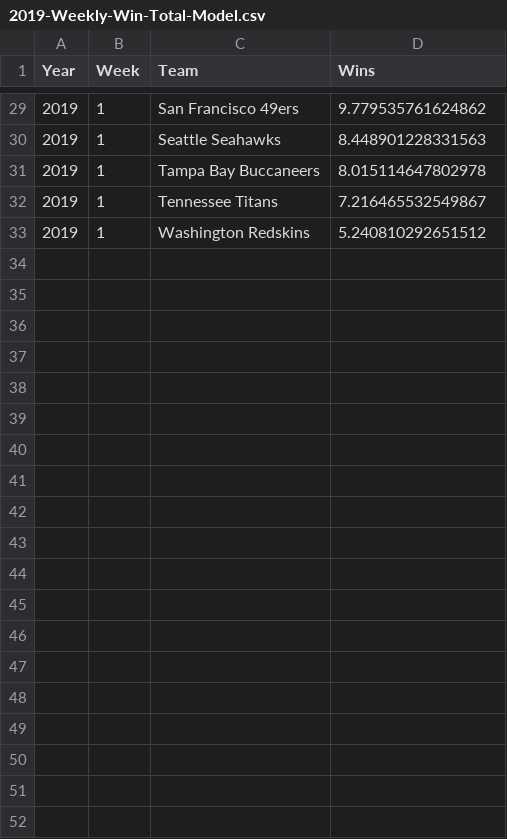
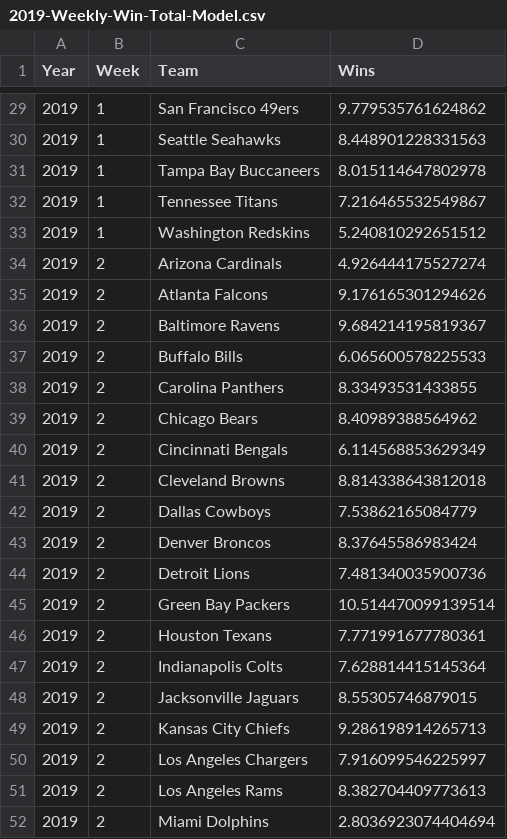
Before and after one commit to chogan72/NFL_Model, a CSV file: Model/2019-Weekly-Win-Total-Model.csv, drawn as a sheet; only a part is shown, gaps mark what is left out; the diff covers the shown part only.

Commit message:
Week 2 update

```diff
--- a/Model/2019-Weekly-Win-Total-Model.csv
+++ b/Model/2019-Weekly-Win-Total-Model.csv
@@ -33 +33,20 @@ Year,Week,Team,Wins
 2019,1,Washington Redskins,5.240810292651512
+2019,2,Arizona Cardinals,4.926444175527274
+2019,2,Atlanta Falcons,9.176165301294626
+2019,2,Baltimore Ravens,9.684214195819367
+2019,2,Buffalo Bills,6.065600578225533
+2019,2,Carolina Panthers,8.33493531433855
+2019,2,Chicago Bears,8.40989388564962
+2019,2,Cincinnati Bengals,6.114568853629349
+2019,2,Cleveland Browns,8.814338643812018
+2019,2,Dallas Cowboys,7.53862165084779
+2019,2,Denver Broncos,8.37645586983424
+2019,2,Detroit Lions,7.481340035900736
+2019,2,Green Bay Packers,10.514470099139514
+2019,2,Houston Texans,7.771991677780361
+2019,2,Indianapolis Colts,7.628814415145364
+2019,2,Jacksonville Jaguars,8.55305746879015
+2019,2,Kansas City Chiefs,9.286198914265713
+2019,2,Los Angeles Chargers,7.916099546225997
+2019,2,Los Angeles Rams,8.382704409773613
+2019,2,Miami Dolphins,2.8036923074404694
```
Also changed, not shown: 13 added rows elsewhere in this file, Database/Boxscore-Database.csv, Database/Spread-Database.csv, 2 other files.
